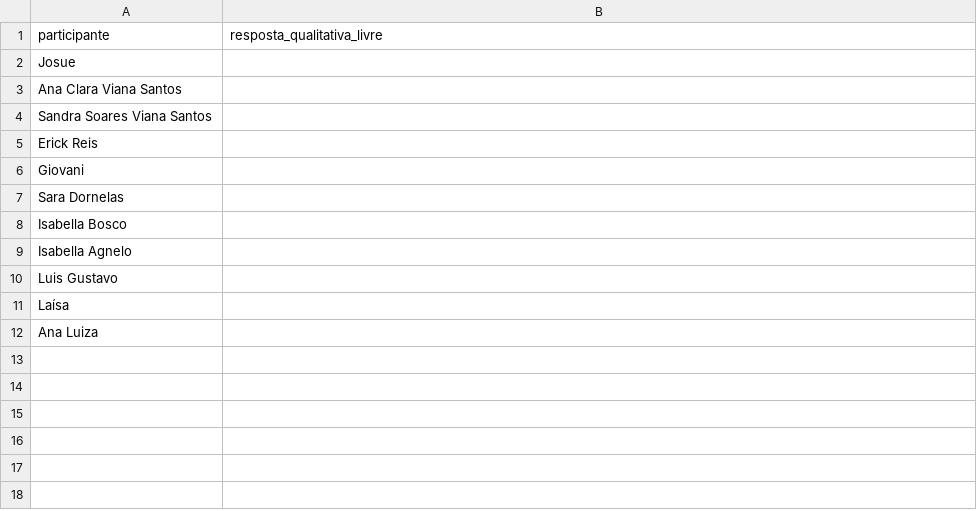
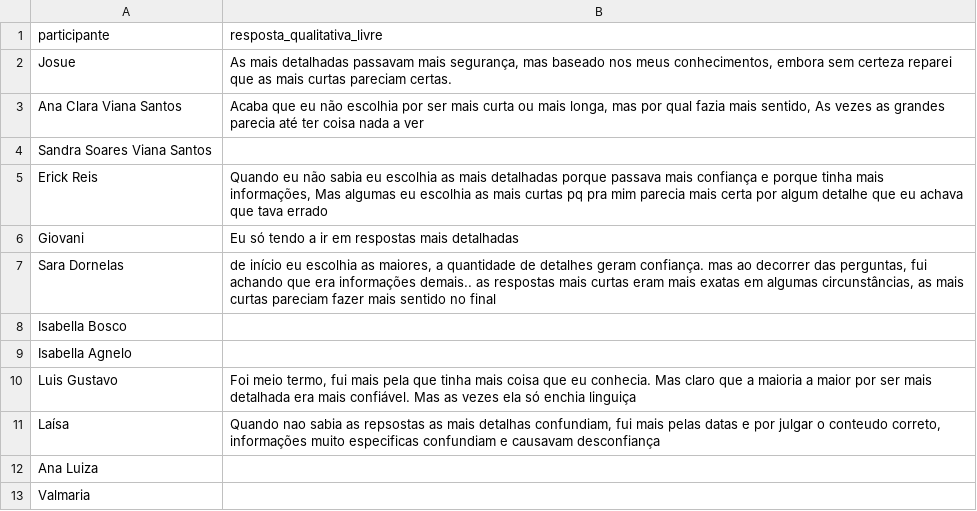
Before and after one commit to Grazi3lles/Explicabilidade-Experimento-IA-claude, a CSV file: dados/respostas_qualitativas_livres.csv, drawn as a sheet.

```diff
--- a/dados/respostas_qualitativas_livres.csv
+++ b/dados/respostas_qualitativas_livres.csv
@@ -1,12 +1,13 @@
 participante,resposta_qualitativa_livre
-Josue,
-Ana Clara Viana Santos,
+Josue,"As mais detalhadas passavam mais segurança, mas baseado nos meus conhecimentos, embora sem certeza reparei que as mais curtas pareciam certas."
+Ana Clara Viana Santos,"Acaba que eu não escolhia por ser mais curta ou mais longa, mas por qual fazia mais sentido, As vezes as grandes parecia até ter coisa nada a ver"
 Sandra Soares Viana Santos,
-Erick Reis,
-Giovani,
-Sara Dornelas,
+Erick Reis,"Quando eu não sabia eu escolhia as mais detalhadas porque passava mais confiança e porque tinha mais informações, Mas algumas eu escolhia as mais curtas pq pra mim parecia mais certa por algum detalhe que eu achava que tava errado"
+Giovani,Eu só tendo a ir em respostas mais detalhadas
+Sara Dornelas,"de início eu escolhia as maiores,  a quantidade de detalhes geram confiança. mas ao decorrer das perguntas, fui achando que era informações demais.. as respostas mais curtas eram mais exatas em algumas circunstâncias, as mais curtas pareciam fazer mais sentido no final"
 Isabella Bosco,
 Isabella Agnelo,
-Luis Gustavo,
-Laísa,
+Luis Gustavo,"Foi meio termo, fui mais pela que tinha mais coisa que eu conhecia. Mas claro que a maioria a maior por ser mais detalhada era mais confiável. Mas as vezes ela só enchia linguiça"
+Laísa,"Quando nao sabia as repsostas as mais detalhas confundiam, fui mais pelas datas e por julgar o conteudo correto, informações muito especificas confundiam e causavam desconfiança"
 Ana Luiza,
+Valmaria,
```
Also changed, not shown: 2 other files.
